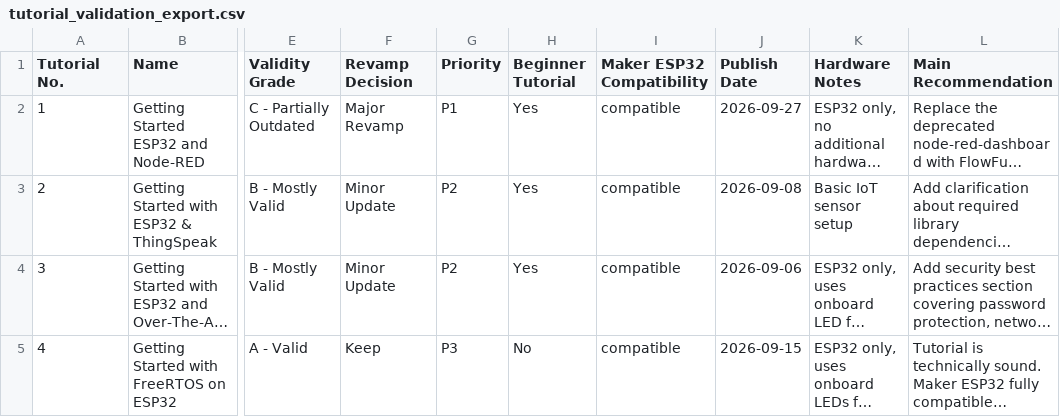
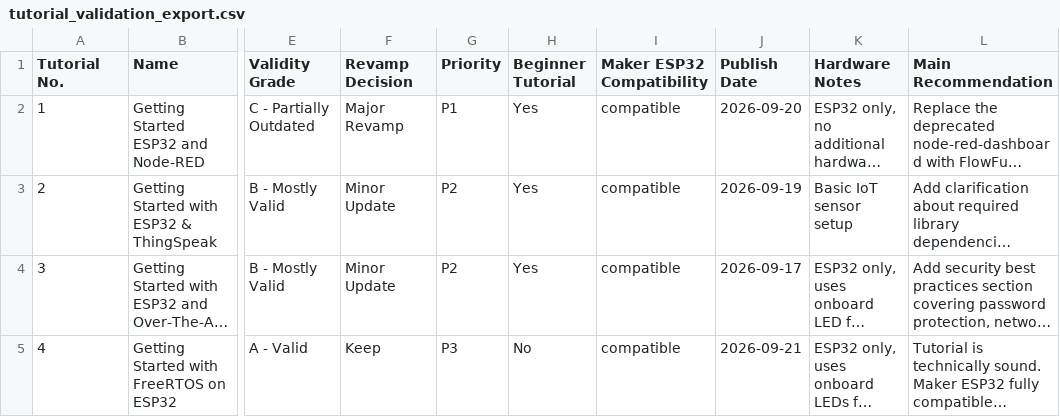
Before and after one commit to MarketingCytron/cytron-tutorial-dashboard, a CSV file: tutorial_validation_export.csv, drawn as a sheet; only a part is shown, gaps mark what is left out; long unchanged cells end in …; the diff covers the shown part only; the diff names each change by its address in the sheet, - before the commit and + after, or states it on an @@ line.

```diff
--- a/tutorial_validation_export.csv
+++ b/tutorial_validation_export.csv
-J2 (Publish Date): 2026-09-27
+J2 (Publish Date): 2026-09-20
-J3 (Publish Date): 2026-09-08
+J3 (Publish Date): 2026-09-19
-J4 (Publish Date): 2026-09-06
+J4 (Publish Date): 2026-09-17
-J5 (Publish Date): 2026-09-15
+J5 (Publish Date): 2026-09-21
```
Also changed, not shown: 58 edited cells elsewhere in this file, 10 other files.
